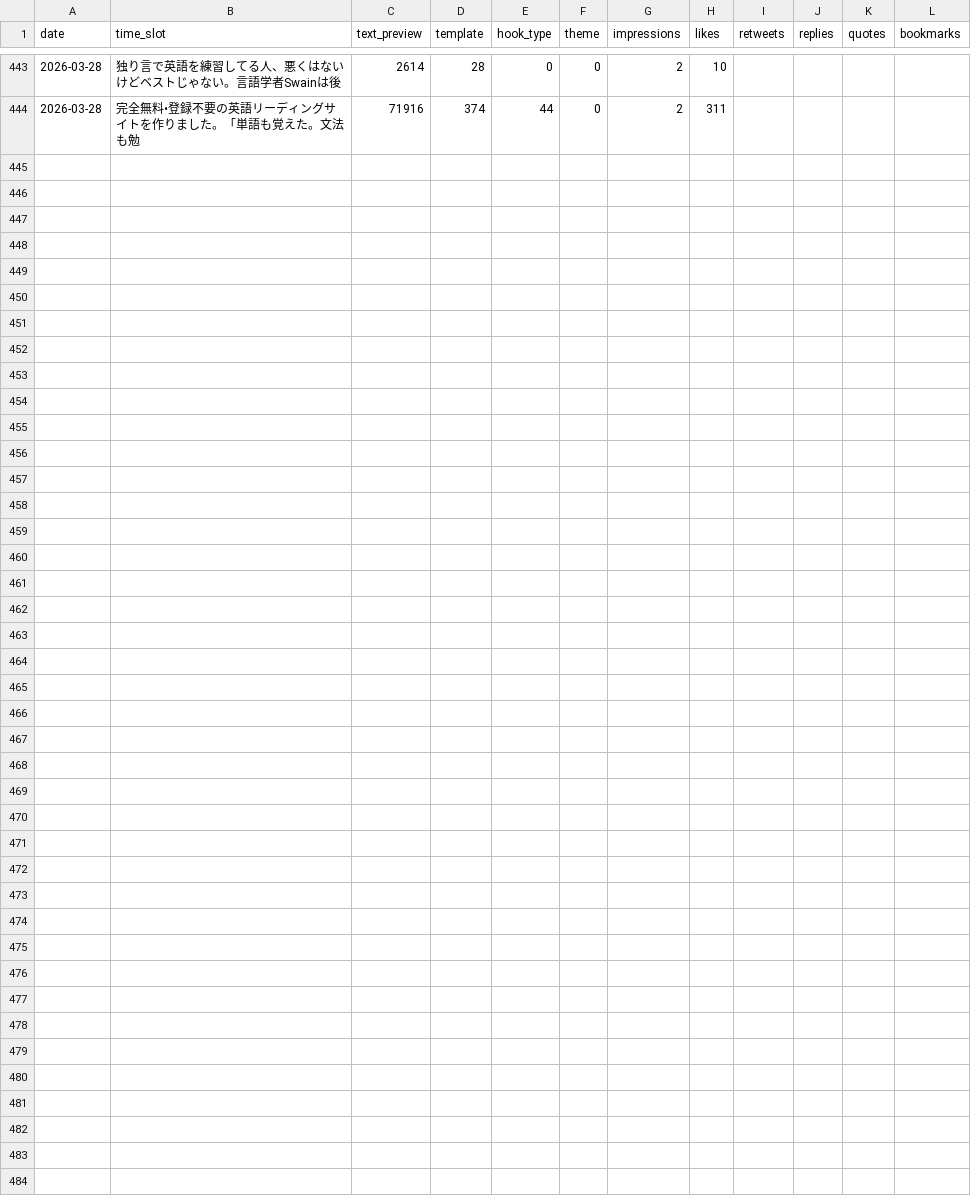
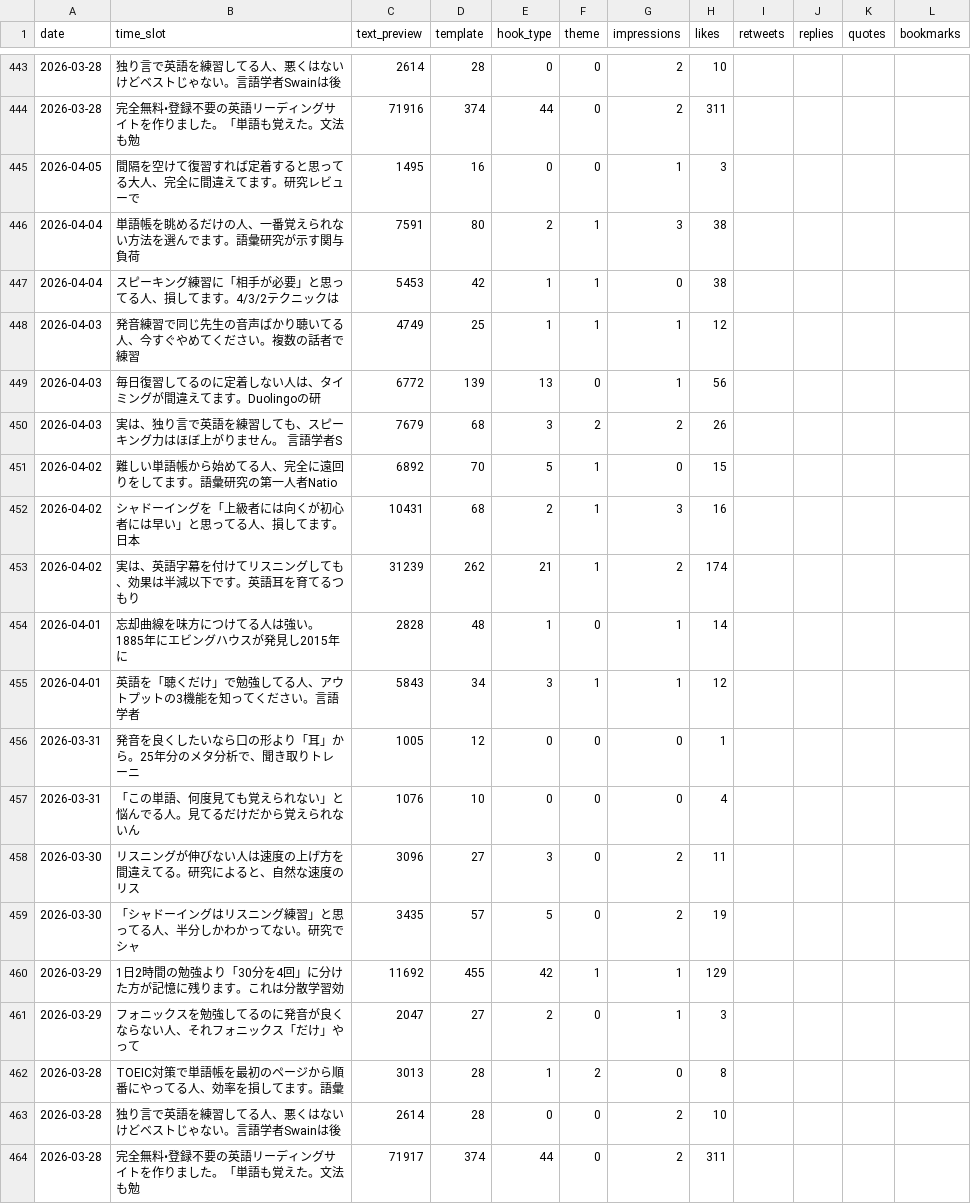
Before and after one commit to IchiShio/ai-company, a CSV file: x-knowledge/posts/ichi-eigo-log.csv, drawn as a sheet; only a part is shown, gaps mark what is left out; rows hold the shown columns only; the diff names each change by its address in the sheet, - before the commit and + after, or states it on an @@ line.

```diff
--- a/x-knowledge/posts/ichi-eigo-log.csv
+++ b/x-knowledge/posts/ichi-eigo-log.csv
+row 445: 2026-04-05 | 間隔を空けて復習すれば定着すると思ってる大人、完全に間違えてます。研究レビューで | 1495 | 16 | 0 | 0 | 1 | 3
+row 446: 2026-04-04 | 単語帳を眺めるだけの人、一番覚えられない方法を選んでます。語彙研究が示す関与負荷 | 7591 | 80 | 2 | 1 | 3 | 38
+row 447: 2026-04-04 | スピーキング練習に「相手が必要」と思ってる人、損してます。4/3/2テクニックは | 5453 | 42 | 1 | 1 | 0 | 38
+row 448: 2026-04-03 | 発音練習で同じ先生の音声ばかり聴いてる人、今すぐやめてください。複数の話者で練習 | 4749 | 25 | 1 | 1 | 1 | 12
+row 449: 2026-04-03 | 毎日復習してるのに定着しない人は、タイミングが間違えてます。Duolingoの研 | 6772 | 139 | 13 | 0 | 1 | 56
+row 450: 2026-04-03 | 実は、独り言で英語を練習しても、スピーキング力はほぼ上がりません。 言語学者S | 7679 | 68 | 3 | 2 | 2 | 26
+row 451: 2026-04-02 | 難しい単語帳から始めてる人、完全に遠回りをしてます。語彙研究の第一人者Natio | 6892 | 70 | 5 | 1 | 0 | 15
+row 452: 2026-04-02 | シャドーイングを「上級者には向くが初心者には早い」と思ってる人、損してます。日本 | 10431 | 68 | 2 | 1 | 3 | 16
+row 453: 2026-04-02 | 実は、英語字幕を付けてリスニングしても、効果は半減以下です。英語耳を育てるつもり | 31239 | 262 | 21 | 1 | 2 | 174
+row 454: 2026-04-01 | 忘却曲線を味方につけてる人は強い。1885年にエビングハウスが発見し2015年に | 2828 | 48 | 1 | 0 | 1 | 14
+row 455: 2026-04-01 | 英語を「聴くだけ」で勉強してる人、アウトプットの3機能を知ってください。言語学者 | 5843 | 34 | 3 | 1 | 1 | 12
+row 456: 2026-03-31 | 発音を良くしたいなら口の形より「耳」から。25年分のメタ分析で、聞き取りトレーニ | 1005 | 12 | 0 | 0 | 0 | 1
+row 457: 2026-03-31 | 「この単語、何度見ても覚えられない」と悩んでる人。見てるだけだから覚えられないん | 1076 | 10 | 0 | 0 | 0 | 4
+row 458: 2026-03-30 | リスニングが伸びない人は速度の上げ方を間違えてる。研究によると、自然な速度のリス | 3096 | 27 | 3 | 0 | 2 | 11
+row 459: 2026-03-30 | 「シャドーイングはリスニング練習」と思ってる人、半分しかわかってない。研究でシャ | 3435 | 57 | 5 | 0 | 2 | 19
+row 460: 2026-03-29 | 1日2時間の勉強より「30分を4回」に分けた方が記憶に残ります。これは分散学習効 | 11692 | 455 | 42 | 1 | 1 | 129
+row 461: 2026-03-29 | フォニックスを勉強してるのに発音が良くならない人、それフォニックス「だけ」やって | 2047 | 27 | 2 | 0 | 1 | 3
+row 462: 2026-03-28 | TOEIC対策で単語帳を最初のページから順番にやってる人、効率を損してます。語彙 | 3013 | 28 | 1 | 2 | 0 | 8
+row 463: 2026-03-28 | 独り言で英語を練習してる人、悪くはないけどベストじゃない。言語学者Swainは後 | 2614 | 28 | 0 | 0 | 2 | 10
+row 464: 2026-03-28 | 完全無料•登録不要の英語リーディングサイトを作りました。「単語も覚えた。文法も勉 | 71917 | 374 | 44 | 0 | 2 | 311
```
